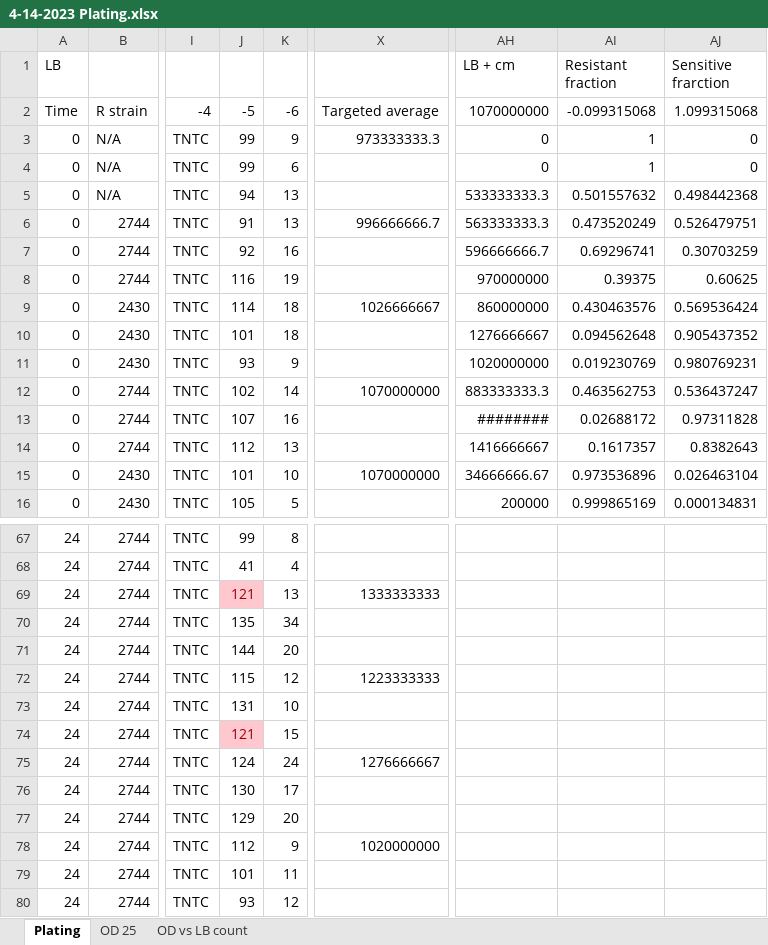
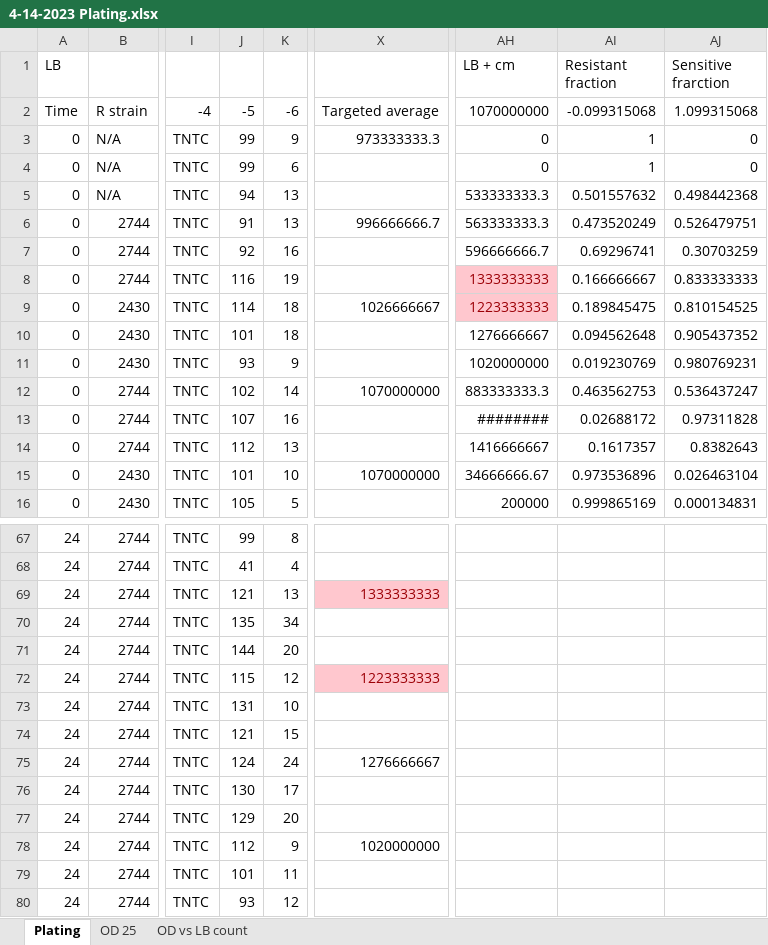
Before and after one commit to youlab/antibiotic-combination-selection-dynamics, an Excel workbook: Experiments/Figure 5E/4-15 2023 2744 2430 plating/4-14-2023 Plating.xlsx, sheet Plating, drawn as a sheet; only a part is shown, gaps mark what is left out; values as stored, in another font and other column widths than the file's, no borders; charts and pictures not drawn; the diff names each change by its address in the sheet, - before the commit and + after, or states it on an @@ line.

Commit message:
plotting updates and corrections
Minor changes to figure size and visible/invisible features made during replotting process for editorial revisions using .svg format. Error corrected in 4-14-2023 plating data and subsequent transcription into Isolate DA plating summary and use in Figure 5E. Isolate DA plating summary updated with all replicate data for reanalysis and replotting for Figure 5E.

```diff
--- a/Experiments/Figure 5E/4-15 2023 2744 2430 plating/4-14-2023 Plating.xlsx (sheet Plating)
+++ b/Experiments/Figure 5E/4-15 2023 2744 2430 plating/4-14-2023 Plating.xlsx (sheet Plating)
-AH8 (LB + cm): 970000000
+AH8 (LB + cm): 1333333333
@@ AH8:AH9 fill: none → #FFC7CE, text colour: black → #9C0006 @@
-AI8 (Resistant fraction): 0.39375
+AI8 (Resistant fraction): 0.166666667
-AJ8 (Sensitive frarction): 0.60625
+AJ8 (Sensitive frarction): 0.833333333
-AH9 (LB + cm): 860000000
+AH9 (LB + cm): 1223333333
-AI9 (Resistant fraction): 0.430463576
+AI9 (Resistant fraction): 0.189845475
-AJ9 (Sensitive frarction): 0.569536424
+AJ9 (Sensitive frarction): 0.810154525
@@ J69 fill: #FFC7CE → none, text colour: #9C0006 → black @@
@@ X69 fill: none → #FFC7CE, text colour: black → #9C0006 @@
@@ X72 fill: none → #FFC7CE, text colour: black → #9C0006 @@
@@ J74 fill: #FFC7CE → none, text colour: #9C0006 → black @@
```
Also changed, not shown: Experiments/Figure 5E/Isolate DA plating summary.xlsx, 25 other files.
